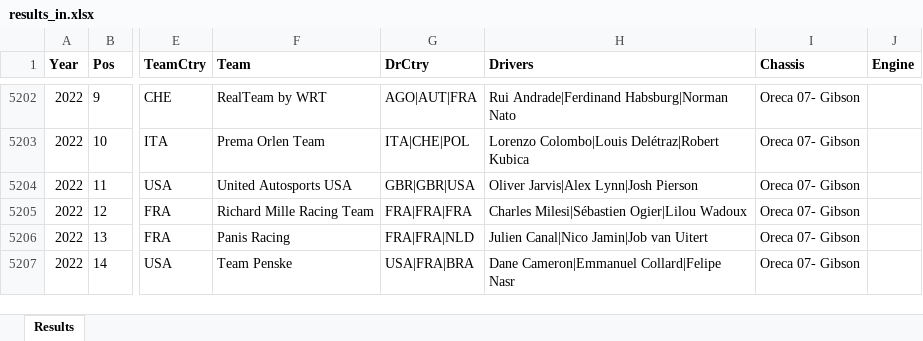
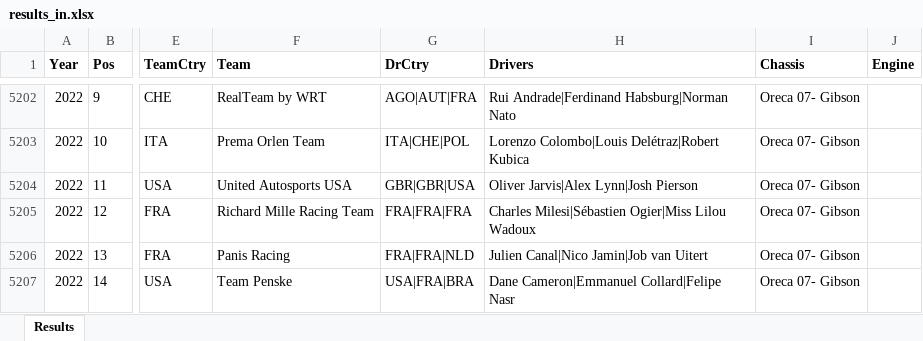
Before and after one commit to gdsotirov/lemans24, an Excel workbook: db/data/results_in.xlsx, sheet Results, drawn as a sheet; only a part is shown, gaps mark what is left out; values as stored, in another font and other column widths than the file's, no borders; conditional formats not drawn; the diff names each change by its address in the sheet, - before the commit and + after, or states it on an @@ line.

Commit message:
Mark Lilou Wadoux as female
See https://www.24h-lemans.com/en/news/24-hours-of-le-mans-lilou-wadoux-it-s-a-great-idea-to-have-a-mixed-team-56067

```diff
--- a/db/data/results_in.xlsx (sheet Results)
+++ b/db/data/results_in.xlsx (sheet Results)
-H5205 (Drivers): Charles Milesi|Sébastien Ogier|Lilou Wadoux
+H5205 (Drivers): Charles Milesi|Sébastien Ogier|Miss Lilou Wadoux
```
Also changed, not shown: 1 other file.
